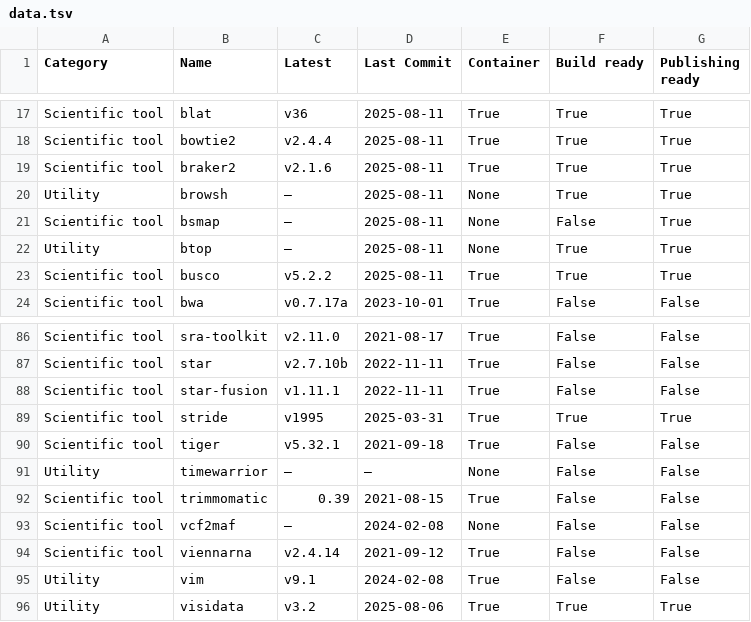
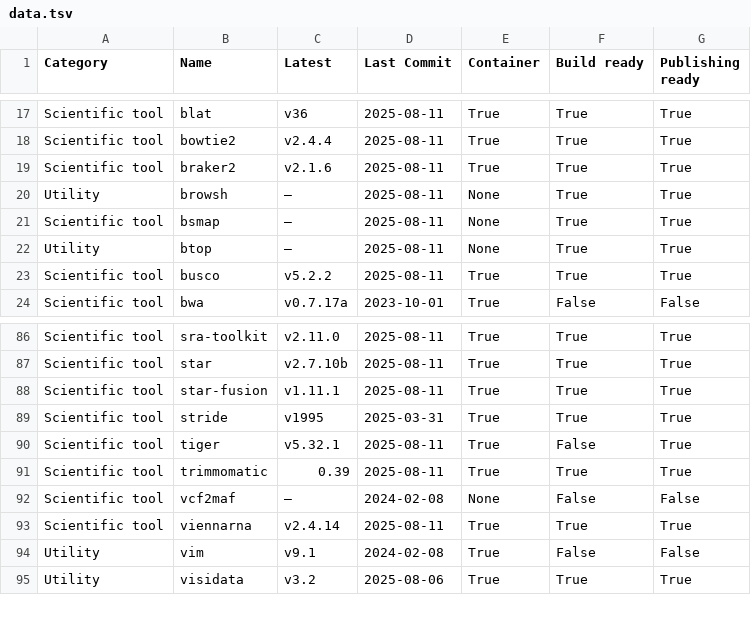
Before and after one commit to pscedu/singularity-report, a TSV file: data.tsv, drawn as a sheet; only a part is shown, gaps mark what is left out; removed rows and columns are numbered as before the commit, all else as after; the diff covers the shown part only; the diff names each change by its address in the sheet, - before the commit and + after, or states it on an @@ line.

```diff
--- a/data.tsv
+++ b/data.tsv
-F21 (Build ready): False
+F21 (Build ready): True
-D86 (Last Commit): 2021-08-17
+D86 (Last Commit): 2025-08-11
-F86:F88 (Build ready): False
+F86:F88 (Build ready): True
-G86:G88 (Publishing ready): False
+G86:G88 (Publishing ready): True
-D87:D88 (Last Commit): 2022-11-11
+D87:D88 (Last Commit): 2025-08-11
-D90 (Last Commit): 2021-09-18
+D90 (Last Commit): 2025-08-11
-G90 (Publishing ready): False
+G90 (Publishing ready): True
-row 91: Utility | timewarrior | — | — | None | False | False
-D91 (Last Commit): 2021-08-15
+D91 (Last Commit): 2025-08-11
-F91 (Build ready): False
+F91 (Build ready): True
-G91 (Publishing ready): False
+G91 (Publishing ready): True
-D93 (Last Commit): 2021-09-12
+D93 (Last Commit): 2025-08-11
-F93 (Build ready): False
+F93 (Build ready): True
-G93 (Publishing ready): False
+G93 (Publishing ready): True
```
Also changed, not shown: 72 edited cells elsewhere in this file, 1 other file.
